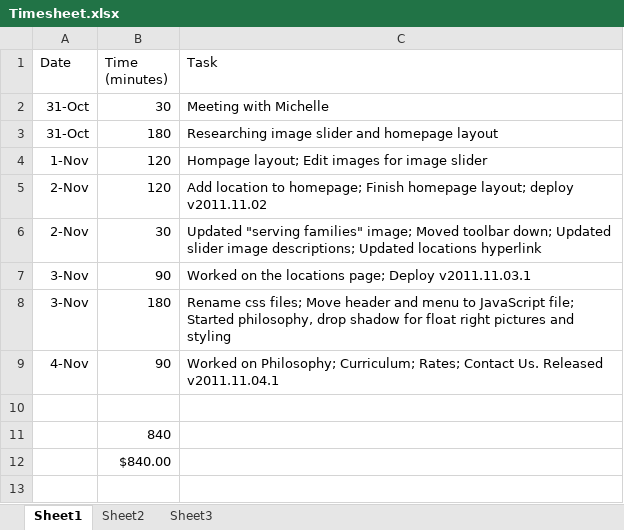
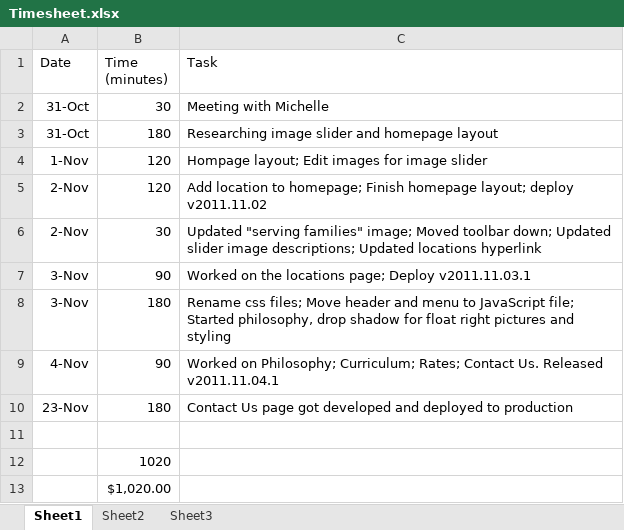
Before and after one commit to mjremijan/Magic, an Excel workbook: Timesheet.xlsx, sheet Sheet1, drawn as a sheet; values as stored, in another font and other column widths than the file's, no borders; addresses are those after the commit; the diff names each change by its address in the sheet, - before the commit and + after, or states it on an @@ line.

Commit message:
implemented contact us

```diff
--- a/Timesheet.xlsx (sheet Sheet1)
+++ b/Timesheet.xlsx (sheet Sheet1)
+row 10: 23-Nov | 180 | Contact Us page got developed and deployed to production
-B12 (Time (minutes)): 840
+B12 (Time (minutes)): 1020
-B13 (Time (minutes)): $840.00
+B13 (Time (minutes)): $1,020.00
```
Also changed, not shown: 8 other files.
